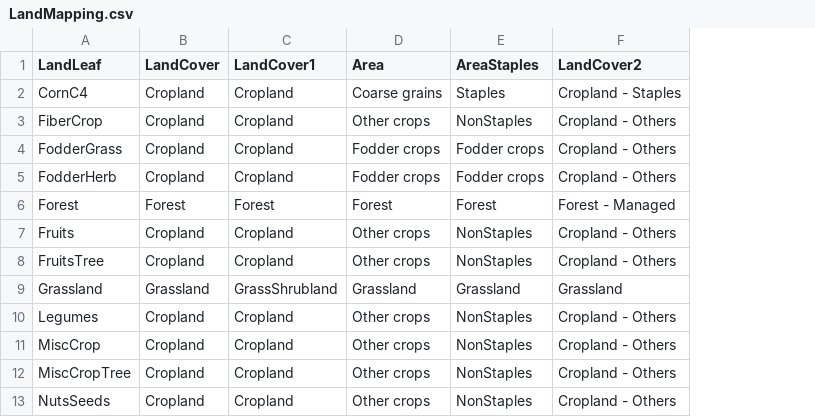
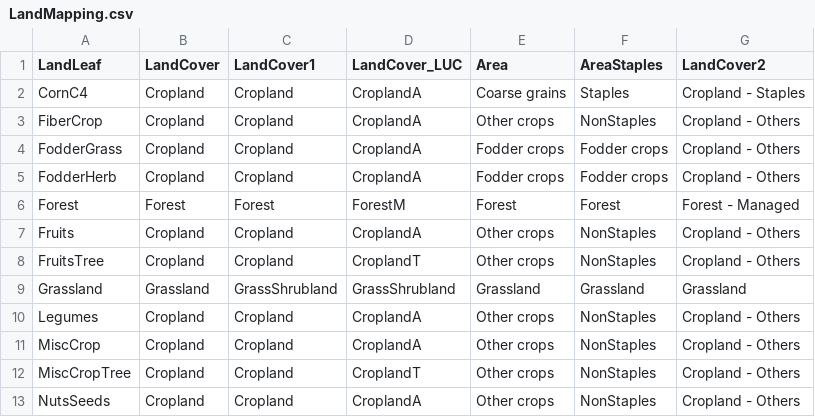
Before and after one commit to realxinzhao/paper-nc2024-LandBasedCDR-DisplayItems, a CSV file: data/maps/LandMapping.csv, drawn as a sheet; only a part is shown; the diff names each change by its address in the sheet, - before the commit and + after, or states it on an @@ line.

```diff
--- a/data/maps/LandMapping.csv
+++ b/data/maps/LandMapping.csv
+column D (LandCover_LUC), rows 2-13: CroplandA | CroplandA | CroplandA | CroplandA | ForestM | CroplandA | CroplandT | GrassShrubland | CroplandA | CroplandA | CroplandT | CroplandA
```
Also changed, not shown: output/FigSourceData/Fig_LandCarbonEffciencyDepcompose_LULUCF vs. Forest & Natural.csv, output/FigSourceData/Fig_LandCarbonEffciencyDepcompose_LULUCF vs. Forest.csv, 40 other files.
